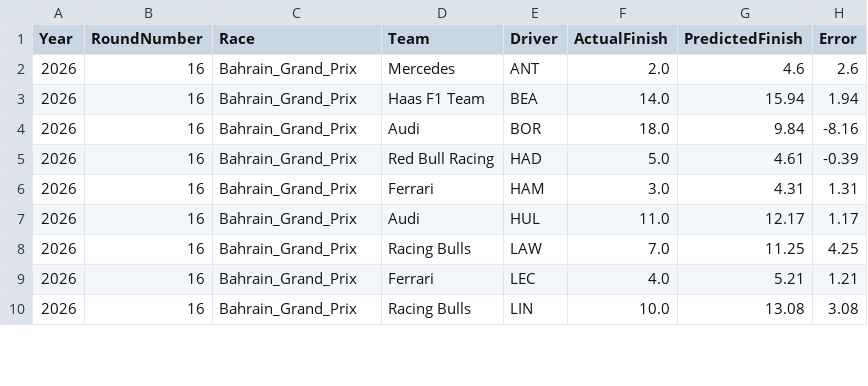
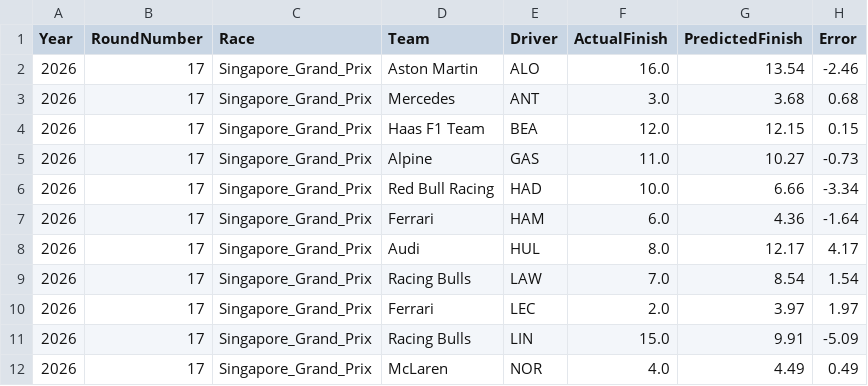
Before and after one commit to Mohandas-KJ/Slipstream-Oracle, a CSV file: outputs/random_forest_predictions.csv, drawn as a sheet; only a part is shown; the diff covers the shown part only.

```diff
--- a/outputs/random_forest_predictions.csv
+++ b/outputs/random_forest_predictions.csv
@@ -1,10 +1,12 @@
 Year,RoundNumber,Race,Team,Driver,ActualFinish,PredictedFinish,Error
-2026,16,Bahrain_Grand_Prix,Mercedes,ANT,2.0,4.6,2.6
-2026,16,Bahrain_Grand_Prix,Haas F1 Team,BEA,14.0,15.94,1.94
-2026,16,Bahrain_Grand_Prix,Audi,BOR,18.0,9.84,-8.16
-2026,16,Bahrain_Grand_Prix,Red Bull Racing,HAD,5.0,4.61,-0.39
-2026,16,Bahrain_Grand_Prix,Ferrari,HAM,3.0,4.31,1.31
-2026,16,Bahrain_Grand_Prix,Audi,HUL,11.0,12.17,1.17
-2026,16,Bahrain_Grand_Prix,Racing Bulls,LAW,7.0,11.25,4.25
-2026,16,Bahrain_Grand_Prix,Ferrari,LEC,4.0,5.21,1.21
-2026,16,Bahrain_Grand_Prix,Racing Bulls,LIN,10.0,13.08,3.08
+2026,17,Singapore_Grand_Prix,Aston Martin,ALO,16.0,13.54,-2.46
+2026,17,Singapore_Grand_Prix,Mercedes,ANT,3.0,3.68,0.68
+2026,17,Singapore_Grand_Prix,Haas F1 Team,BEA,12.0,12.15,0.15
+2026,17,Singapore_Grand_Prix,Alpine,GAS,11.0,10.27,-0.73
+2026,17,Singapore_Grand_Prix,Red Bull Racing,HAD,10.0,6.66,-3.34
+2026,17,Singapore_Grand_Prix,Ferrari,HAM,6.0,4.36,-1.64
+2026,17,Singapore_Grand_Prix,Audi,HUL,8.0,12.17,4.17
+2026,17,Singapore_Grand_Prix,Racing Bulls,LAW,7.0,8.54,1.54
+2026,17,Singapore_Grand_Prix,Ferrari,LEC,2.0,3.97,1.97
+2026,17,Singapore_Grand_Prix,Racing Bulls,LIN,15.0,9.91,-5.09
+2026,17,Singapore_Grand_Prix,McLaren,NOR,4.0,4.49,0.49
```
Also changed, not shown: 29 edited cells elsewhere in this file, outputs/oracle_v1.csv, outputs/oracle_v2.csv, 6 other files.
